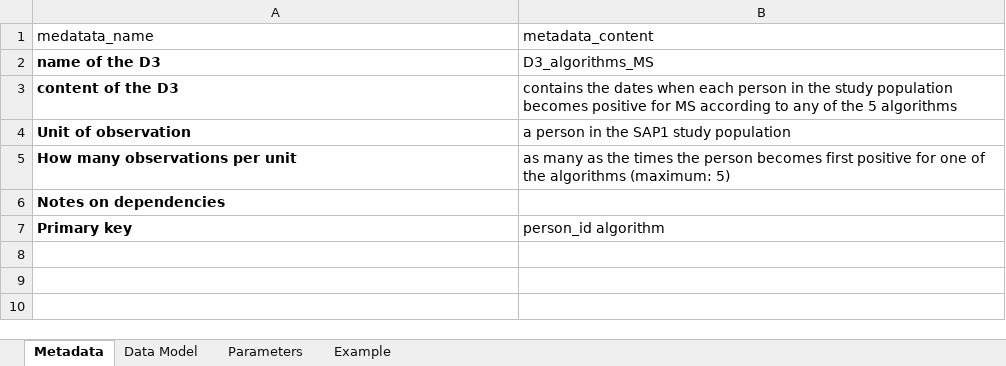
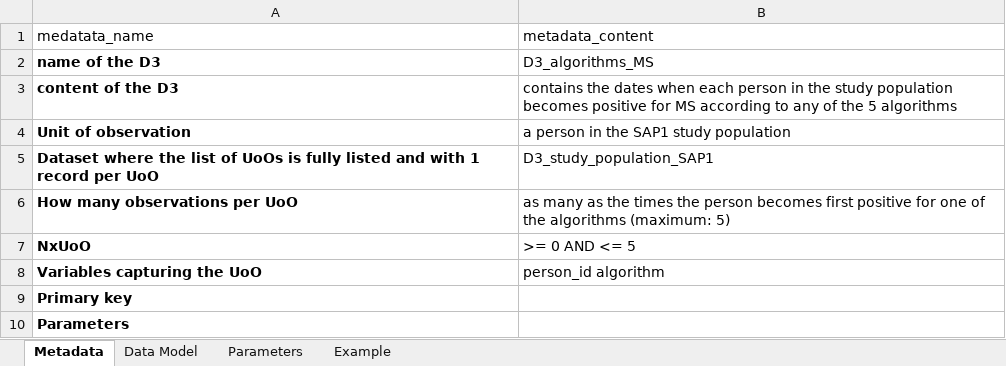
Before and after one commit to IMI-ConcePTION/DP3-MS-SLE, an Excel workbook: i_codebooks/D3_algorithms_MS.xlsx, sheet Metadata, drawn as a sheet; values as stored, in another font and other column widths than the file's, no borders; removed rows and columns are numbered as before the commit, all else as after; the diff names each change by its address in the sheet, - before the commit and + after, or states it on an @@ line.

Commit message:
updated codebooks

```diff
--- a/i_codebooks/D3_algorithms_MS.xlsx (sheet Metadata)
+++ b/i_codebooks/D3_algorithms_MS.xlsx (sheet Metadata)
+row 5: Dataset where the list of UoOs is fully listed and with 1 record per UoO | D3_study_population_SAP1
-A6 (medatata_name): How many observations per unit
+A6 (medatata_name): How many observations per UoO
-row 6: Notes on dependencies
+row 7: NxUoO | >= 0 AND <= 5
+row 8: Variables capturing the UoO | person_id algorithm
-B9 (metadata_content): person_id algorithm
+B9 (metadata_content): (empty)
+row 10: Parameters
```
